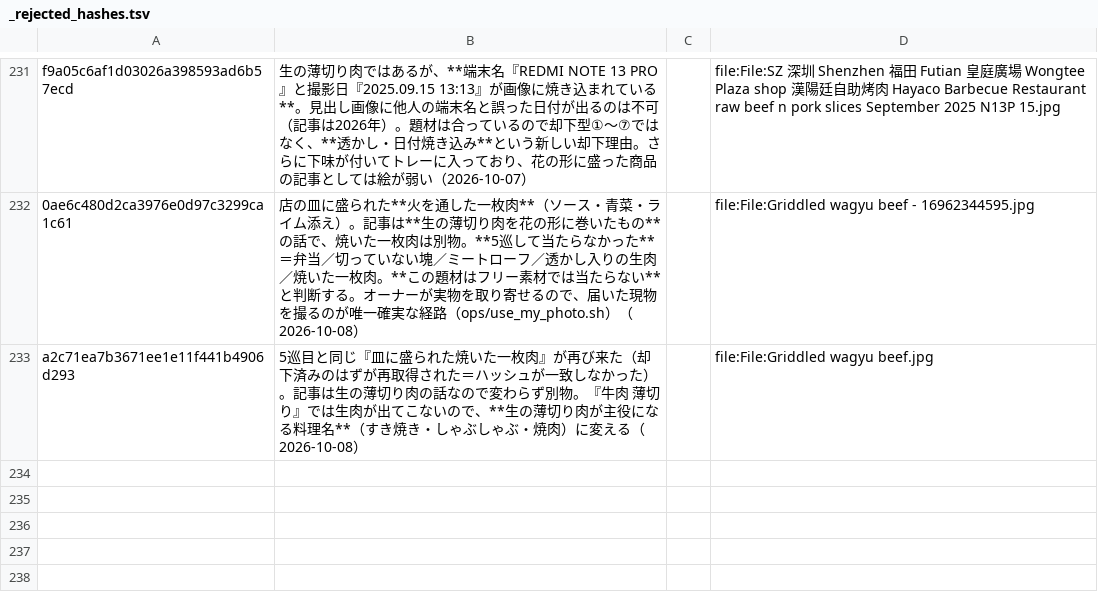
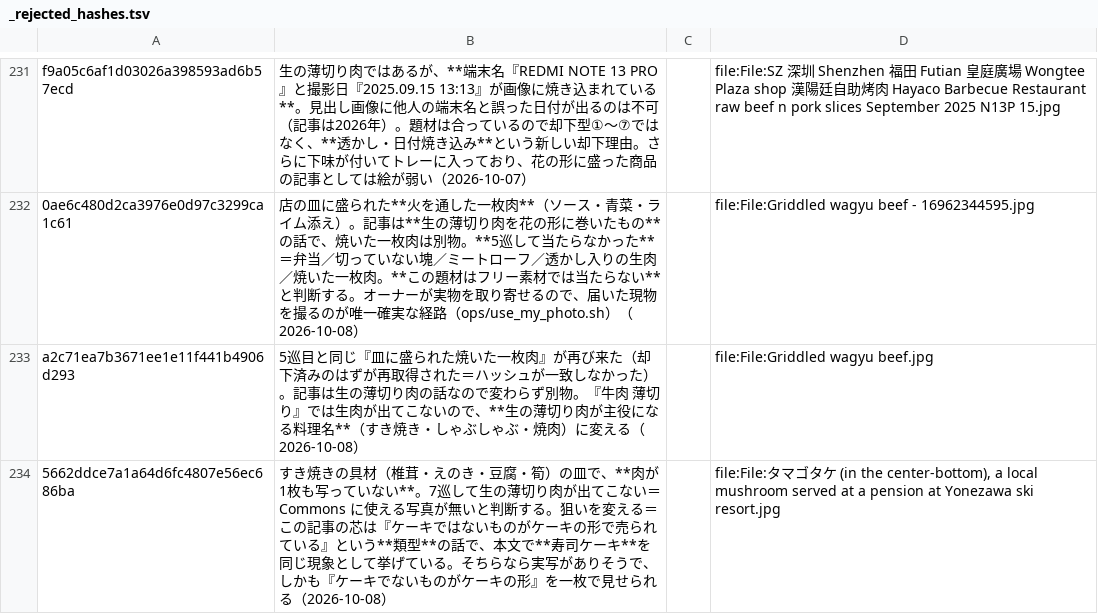
Before and after one commit to tyutyutakokaina81-netizen/agent-team, a TSV file: CDO/outputs/note_publisher/thumbnails/_rejected_hashes.tsv, drawn as a sheet; only a part is shown, gaps mark what is left out.

```diff
--- a/CDO/outputs/note_publisher/thumbnails/_rejected_hashes.tsv
+++ b/CDO/outputs/note_publisher/thumbnails/_rejected_hashes.tsv
@@ -233 +233,2 @@ f9a05c6af1d03026a398593ad6b57ecd	生の薄切り肉ではあるが、**端末名
 a2c71ea7b3671ee1e11f441b4906d293	5巡目と同じ『皿に盛られた焼いた一枚肉』が再び来た（却下済みのはずが再取得された＝ハッシュが一致しなかった）。記事は生の薄切り肉の話なので変わらず別物。『牛肉 薄切り』では生肉が出てこないので、**生の薄切り肉が主役になる料理名**（すき焼き・しゃぶしゃぶ・焼肉）に変える（2026-10-08）		file:File:Griddled wagyu beef.jpg
+5662ddce7a1a64d6fc4807e56ec686ba	すき焼きの具材（椎茸・えのき・豆腐・筍）の皿で、**肉が1枚も写っていない**。7巡して生の薄切り肉が出てこない＝Commons に使える写真が無いと判断する。狙いを変える＝この記事の芯は『ケーキではないものがケーキの形で売られている』という**類型**の話で、本文で**寿司ケーキ**を同じ現象として挙げている。そちらなら実写がありそうで、しかも『ケーキでないものがケーキの形』を一枚で見せられる（2026-10-08）		file:File:タマゴタケ (in the center-bottom), a local mushroom served at a pension at Yonezawa ski resort.jpg
```
Also changed, not shown: 3 other files.
